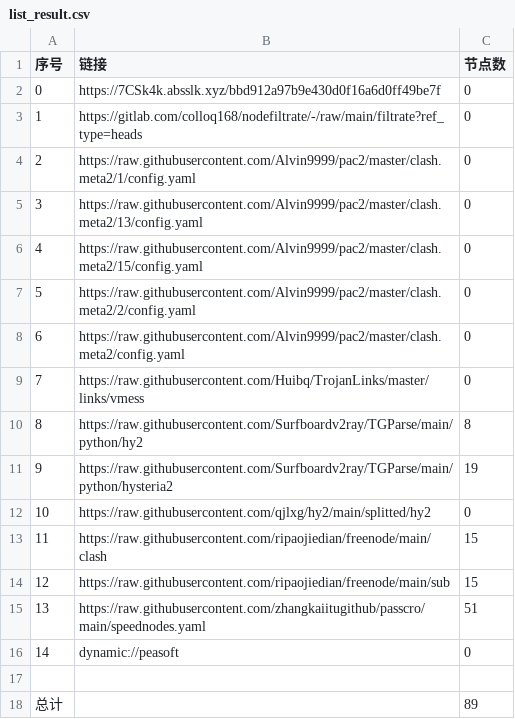
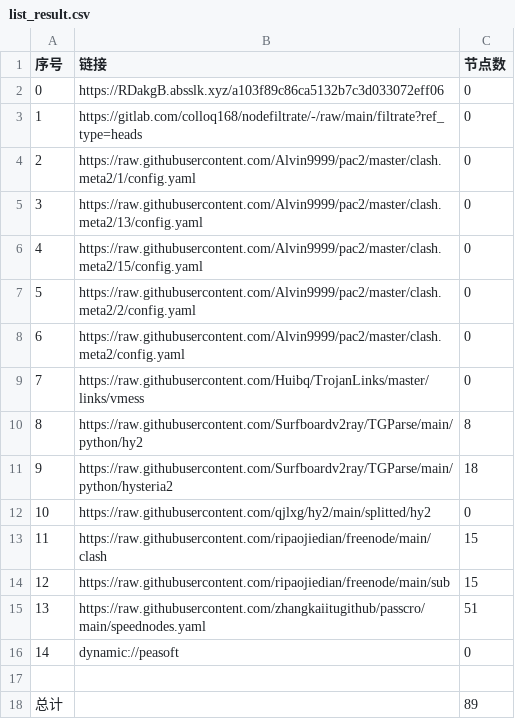
Before and after one commit to aquace/-dl, a CSV file: list_result.csv, drawn as a sheet.

```diff
--- a/list_result.csv
+++ b/list_result.csv
@@ -1,3 +1,3 @@
 序号,链接,节点数
-0,https://7CSk4k.absslk.xyz/bbd912a97b9e430d0f16a6d0ff49be7f,0
+0,https://RDakgB.absslk.xyz/a103f89c86ca5132b7c3d033072eff06,0
 1,https://gitlab.com/colloq168/nodefiltrate/-/raw/main/filtrate?ref_type=heads,0
@@ -10,3 +10,3 @@
 8,https://raw.githubusercontent.com/Surfboardv2ray/TGParse/main/python/hy2,8
-9,https://raw.githubusercontent.com/Surfboardv2ray/TGParse/main/python/hysteria2,19
+9,https://raw.githubusercontent.com/Surfboardv2ray/TGParse/main/python/hysteria2,18
 10,https://raw.githubusercontent.com/qjlxg/hy2/main/splitted/hy2,0
```
Also changed, not shown: 6 other files.
